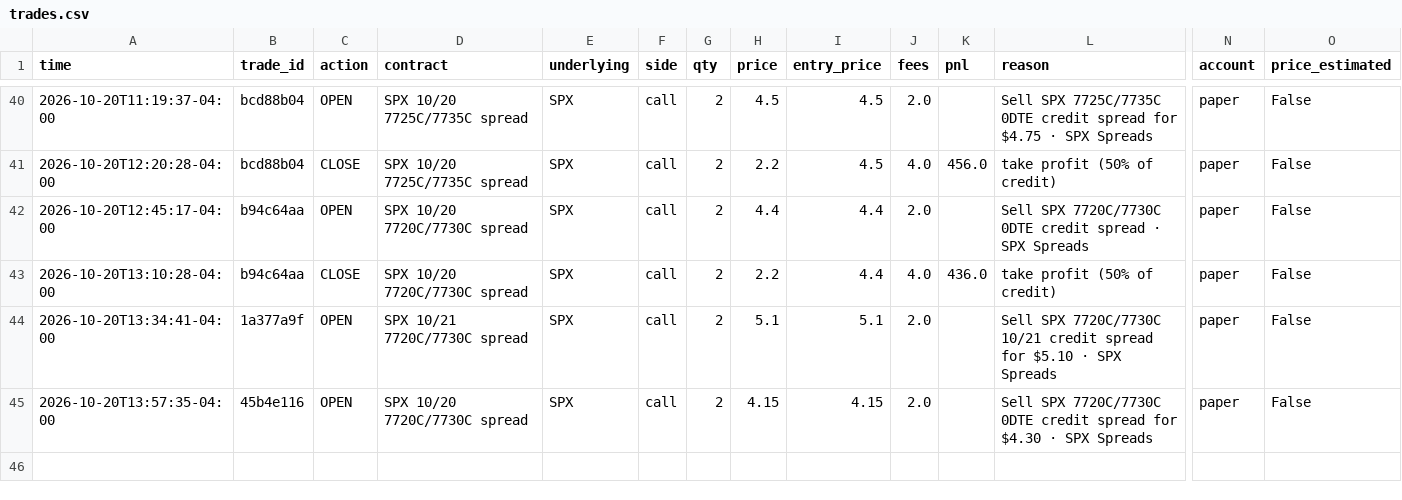
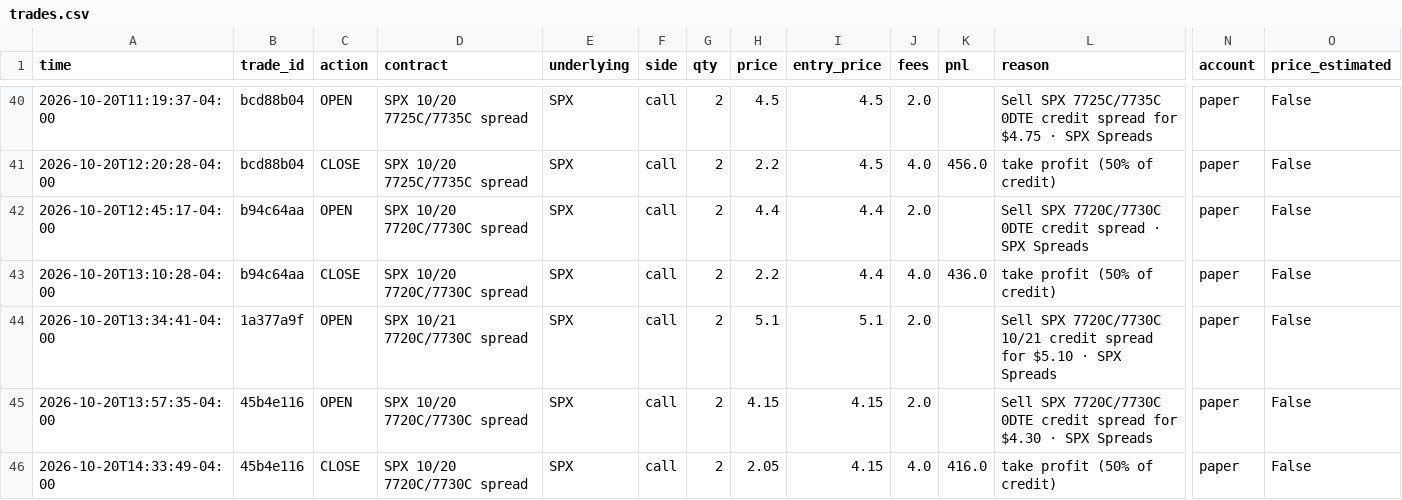
Before and after one commit to gutlapalli10/trade-journal, a CSV file: trades.csv, drawn as a sheet; only a part is shown, gaps mark what is left out; rows hold the shown columns only; the diff names each change by its address in the sheet, - before the commit and + after, or states it on an @@ line.

Commit message:
Update trade journal (45 orders)

```diff
--- a/trades.csv
+++ b/trades.csv
+row 46: 2026-10-20T14:33:49-04:00 | 45b4e116 | CLOSE | SPX 10/20 7720C/7730C spread | SPX | call | 2 | 2.05 | 4.15 | 4.0 | 416.0 | take profit (50% of credit) | paper | False
```
